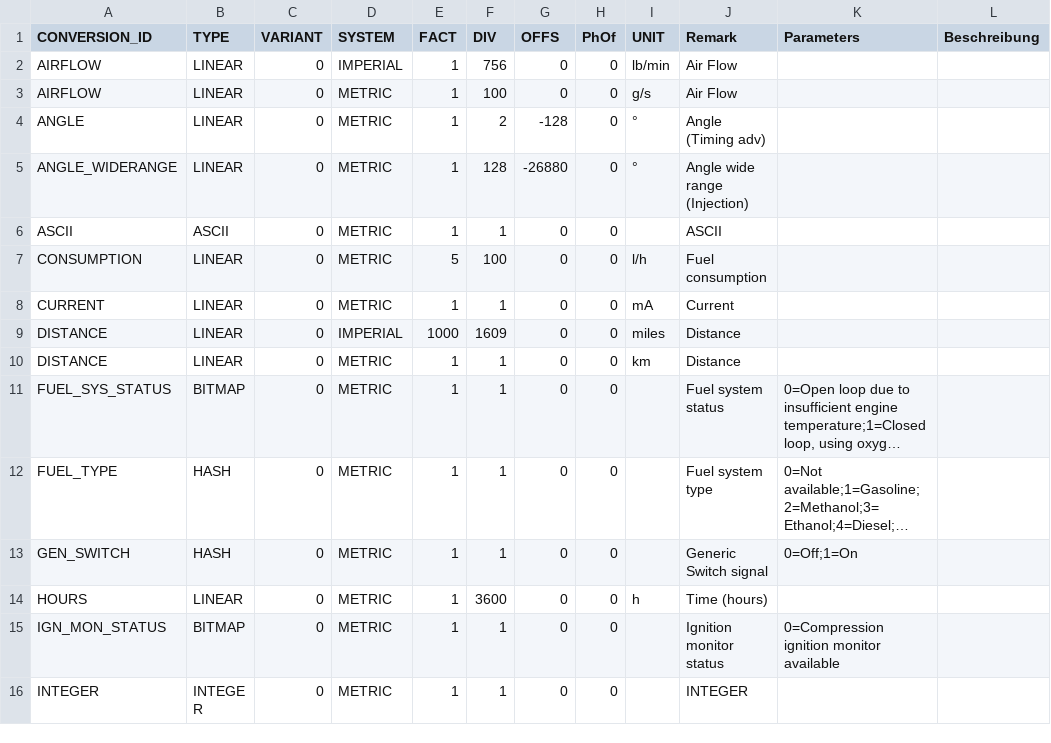
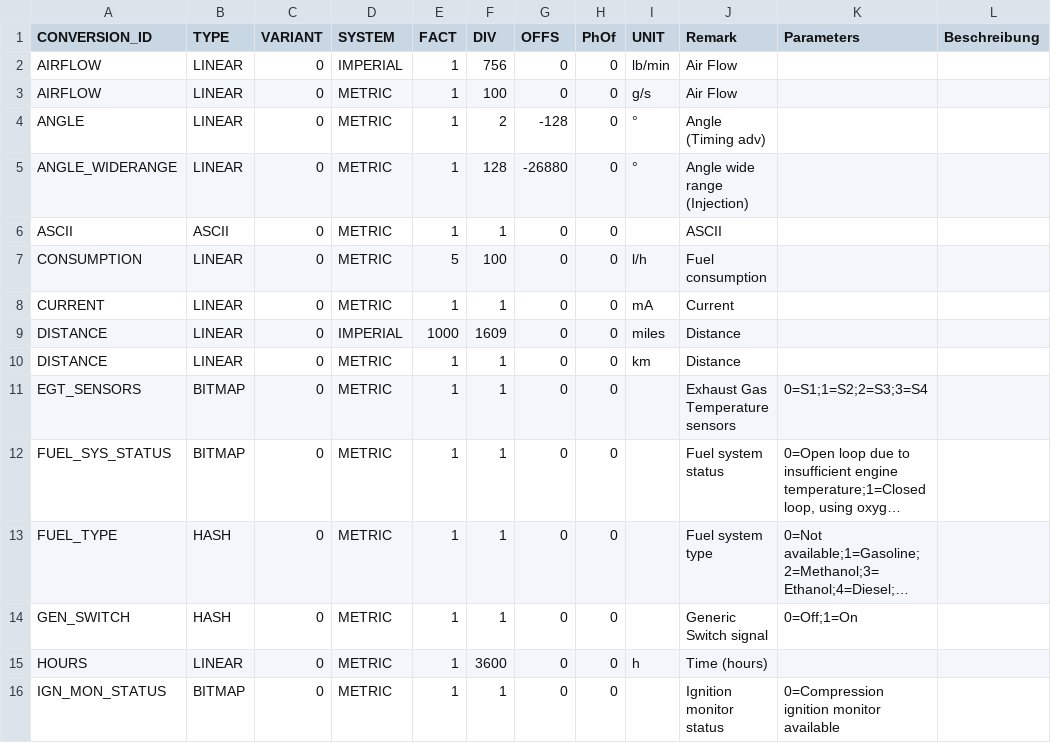
Before and after one commit to fr3ts0n/AndrOBD, a CSV file: src/com/fr3ts0n/ecu/prot/res/conversions.csv, drawn as a sheet; only a part is shown; the shorter side is filled out with more unchanged rows; long unchanged cells end in …; the diff names each change by its address in the sheet, - before the commit and + after, or states it on an @@ line.

```diff
--- a/src/com/fr3ts0n/ecu/prot/res/conversions.csv
+++ b/src/com/fr3ts0n/ecu/prot/res/conversions.csv
+row 11: EGT_SENSORS | BITMAP | 0 | METRIC | 1 | 1 | 0 | 0 |  | Exhaust Gas Temperature sensors | 0=S1;1=S2;2=S3;3=S4
```
Also changed, not shown: src/com/fr3ts0n/ecu/prot/res/pids.csv.
